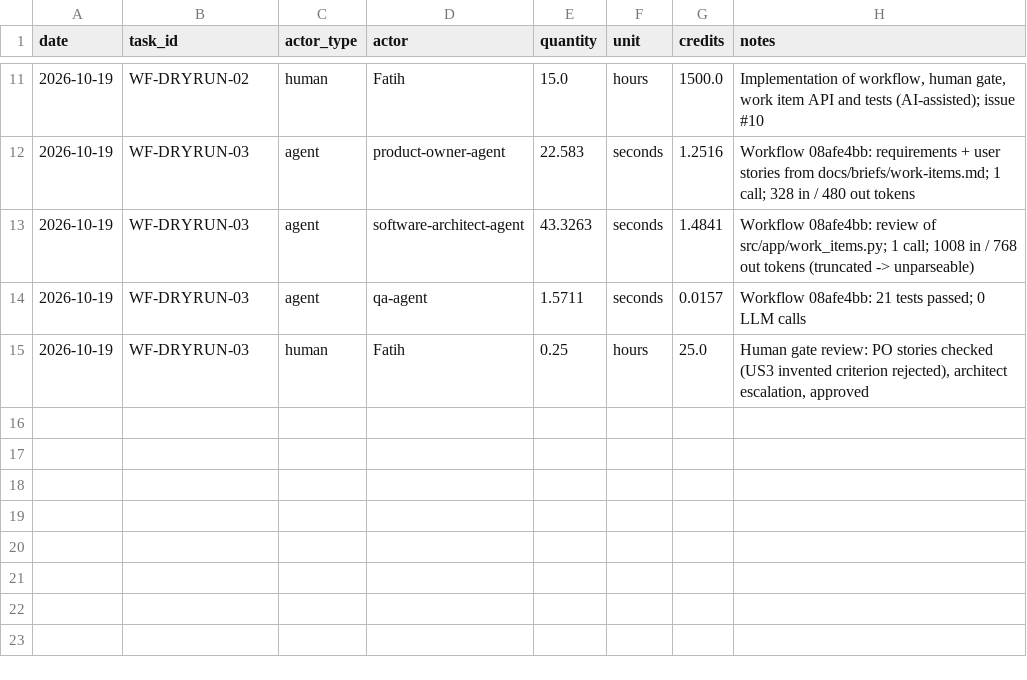
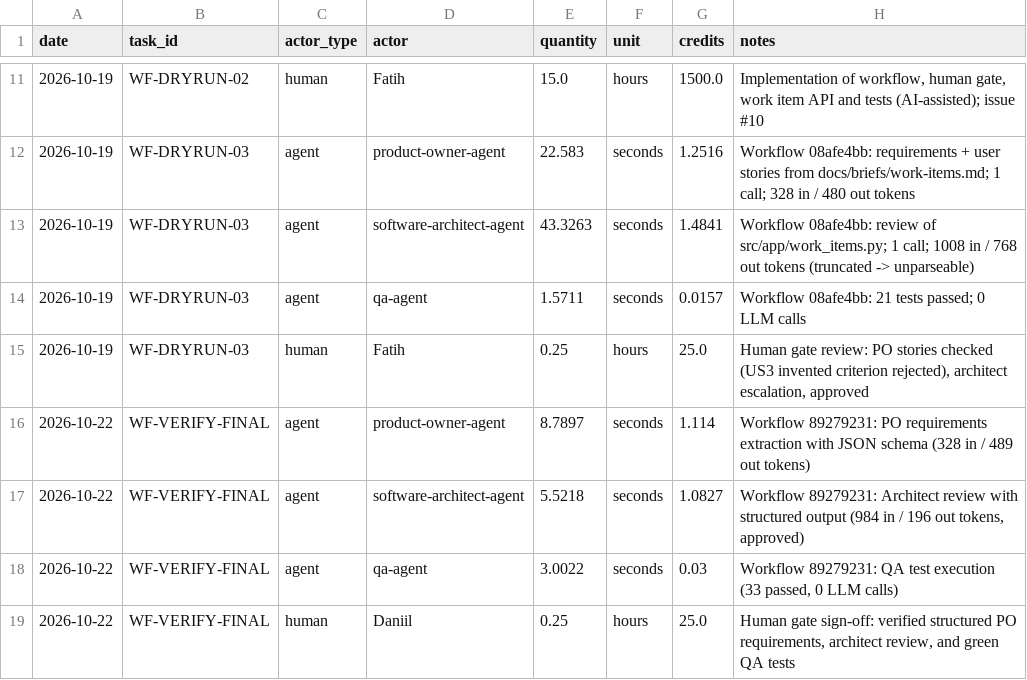
Before and after one commit to cait33/agentic_ai, a CSV file: costs/usage.csv, drawn as a sheet; only a part is shown, gaps mark what is left out.

```diff
--- a/costs/usage.csv
+++ b/costs/usage.csv
@@ -15 +15,5 @@ date,task_id,actor_type,actor,quantity,unit,credits,notes
 2026-10-19,WF-DRYRUN-03,human,Fatih,0.25,hours,25.0,"Human gate review: PO stories checked (US3 invented criterion rejected), architect escalation, approved"
+2026-10-22,WF-VERIFY-FINAL,agent,product-owner-agent,8.7897,seconds,1.114,"Workflow 89279231: PO requirements extraction with JSON schema (328 in / 489 out tokens)"
+2026-10-22,WF-VERIFY-FINAL,agent,software-architect-agent,5.5218,seconds,1.0827,"Workflow 89279231: Architect review with structured output (984 in / 196 out tokens, approved)"
+2026-10-22,WF-VERIFY-FINAL,agent,qa-agent,3.0022,seconds,0.03,"Workflow 89279231: QA test execution (33 passed, 0 LLM calls)"
+2026-10-22,WF-VERIFY-FINAL,human,Daniil,0.25,hours,25.0,"Human gate sign-off: verified structured PO requirements, architect review, and green QA tests"
```
Also changed, not shown: 17 other files.
